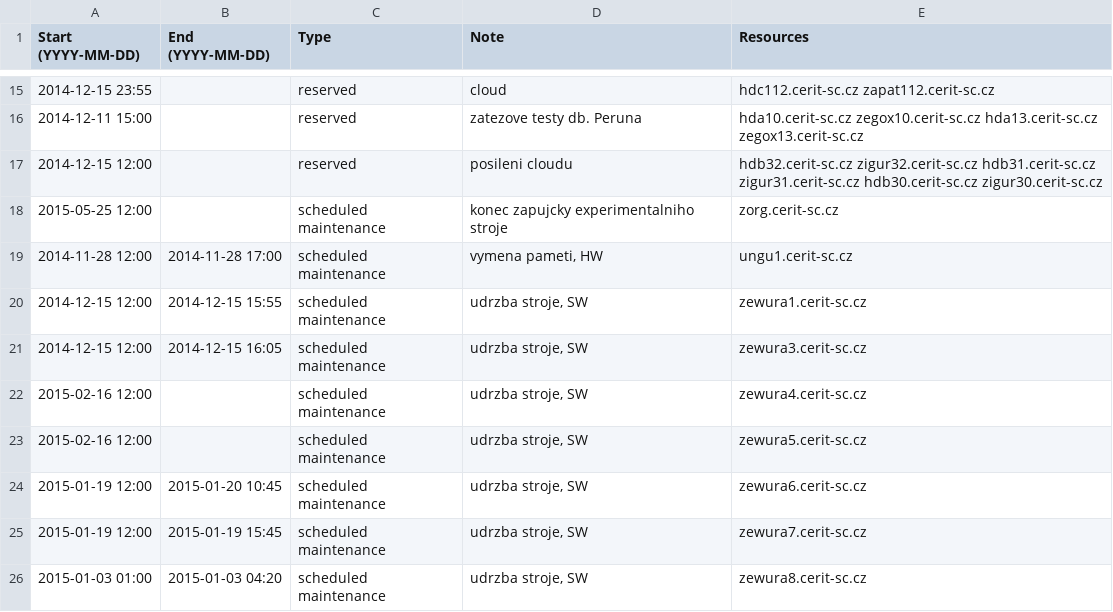
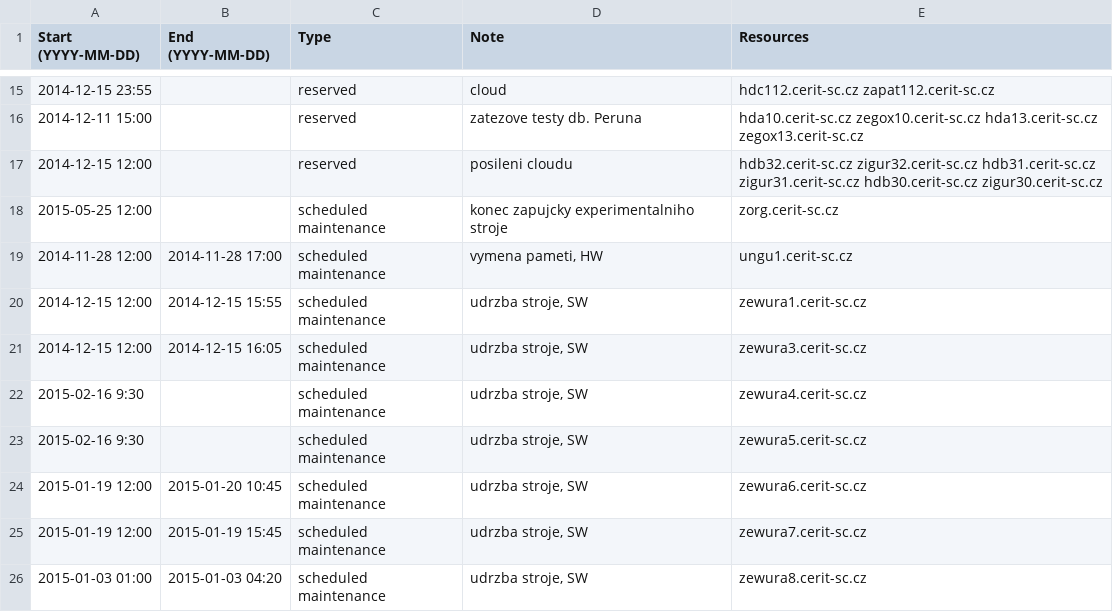
Before and after one commit to CERIT-SC/cerit-maintenance, a CSV file: maintenance.csv, drawn as a sheet; only a part is shown, gaps mark what is left out.

Commit message:
Reschedule maintenance for zewura4+5

```diff
--- a/maintenance.csv
+++ b/maintenance.csv
@@ -21,4 +21,4 @@ Start (YYYY-MM-DD),End (YYYY-MM-DD),Type,Note,Resources
 2014-12-15 12:00,2014-12-15 16:05,scheduled maintenance,"udrzba stroje, SW",zewura3.cerit-sc.cz
-2015-02-16 12:00,,scheduled maintenance,"udrzba stroje, SW",zewura4.cerit-sc.cz
-2015-02-16 12:00,,scheduled maintenance,"udrzba stroje, SW",zewura5.cerit-sc.cz
+2015-02-16 9:30,,scheduled maintenance,"udrzba stroje, SW",zewura4.cerit-sc.cz
+2015-02-16 9:30,,scheduled maintenance,"udrzba stroje, SW",zewura5.cerit-sc.cz
 2015-01-19 12:00,2015-01-20 10:45,scheduled maintenance,"udrzba stroje, SW",zewura6.cerit-sc.cz
```
